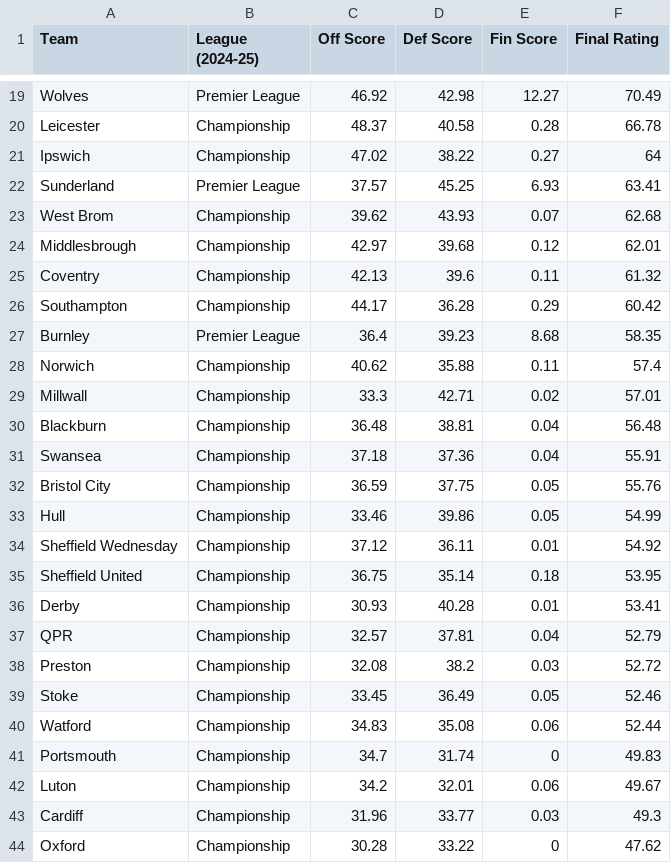
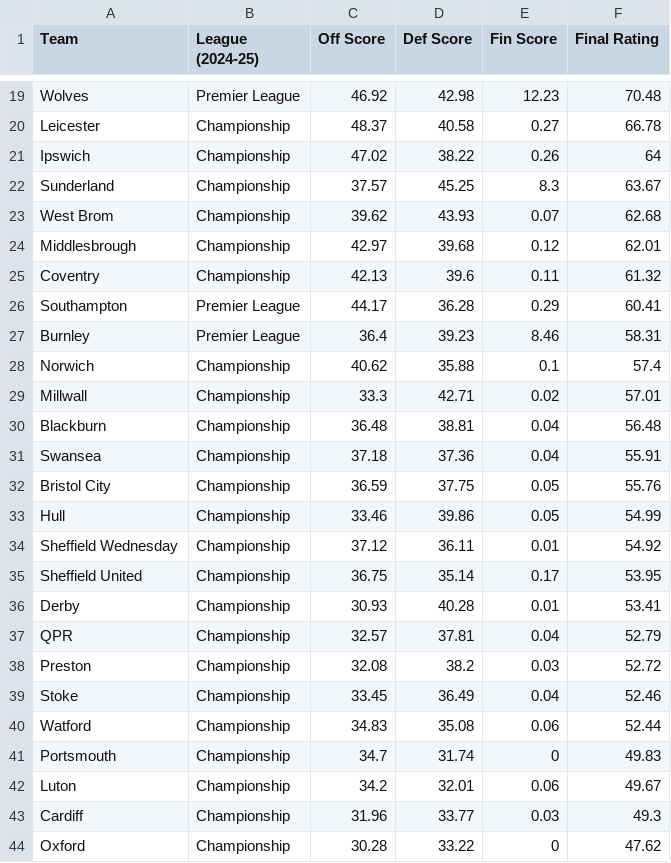
Before and after one commit to Anuthth/fpl-fdr-app, a CSV file: final_team_ratings_with_components.csv, drawn as a sheet; only a part is shown, gaps mark what is left out; the diff covers the shown part only; the diff names each change by its address in the sheet, - before the commit and + after, or states it on an @@ line.

```diff
--- a/final_team_ratings_with_components.csv
+++ b/final_team_ratings_with_components.csv
-E19 (Fin Score): 12.27
+E19 (Fin Score): 12.23
-F19 (Final Rating): 70.49
+F19 (Final Rating): 70.48
-E20 (Fin Score): 0.28
+E20 (Fin Score): 0.27
-E21 (Fin Score): 0.27
+E21 (Fin Score): 0.26
-B22 (League (2024-25)): Premier League
+B22 (League (2024-25)): Championship
-E22 (Fin Score): 6.93
+E22 (Fin Score): 8.3
-F22 (Final Rating): 63.41
+F22 (Final Rating): 63.67
-B26 (League (2024-25)): Championship
+B26 (League (2024-25)): Premier League
-F26 (Final Rating): 60.42
+F26 (Final Rating): 60.41
-E27 (Fin Score): 8.68
+E27 (Fin Score): 8.46
-F27 (Final Rating): 58.35
+F27 (Final Rating): 58.31
-E28 (Fin Score): 0.11
+E28 (Fin Score): 0.1
-E35 (Fin Score): 0.18
+E35 (Fin Score): 0.17
-E39 (Fin Score): 0.05
+E39 (Fin Score): 0.04
```
Also changed, not shown: 32 edited cells elsewhere in this file.
